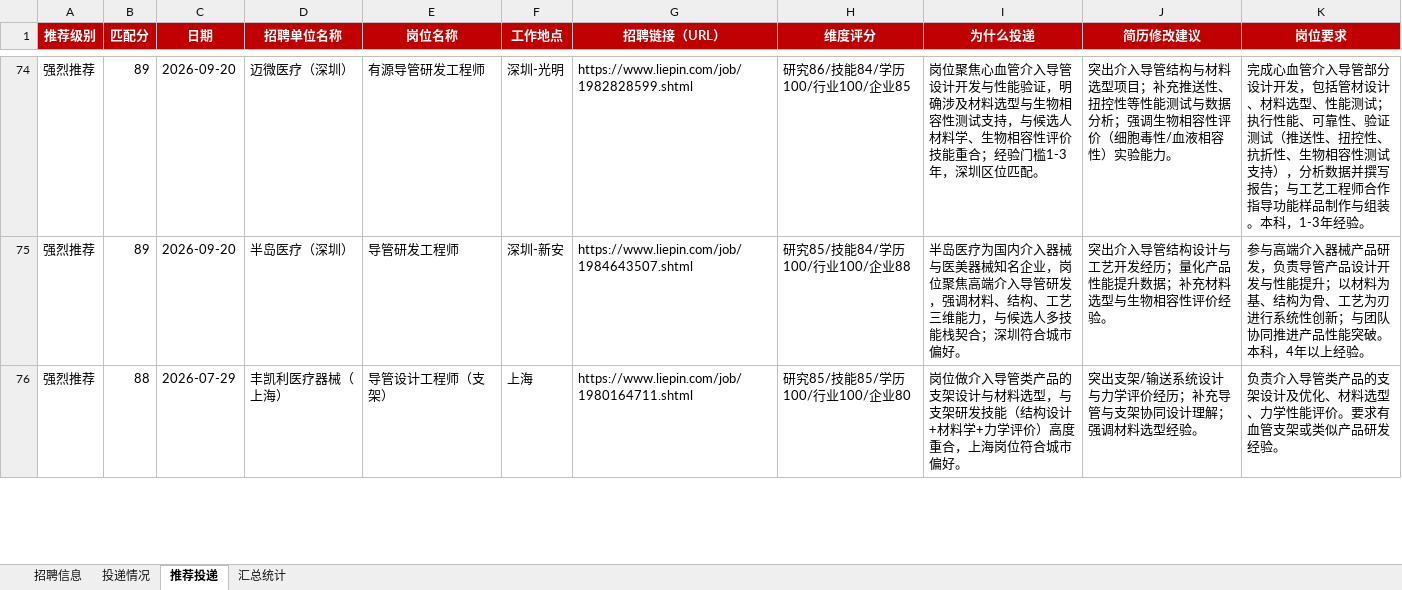
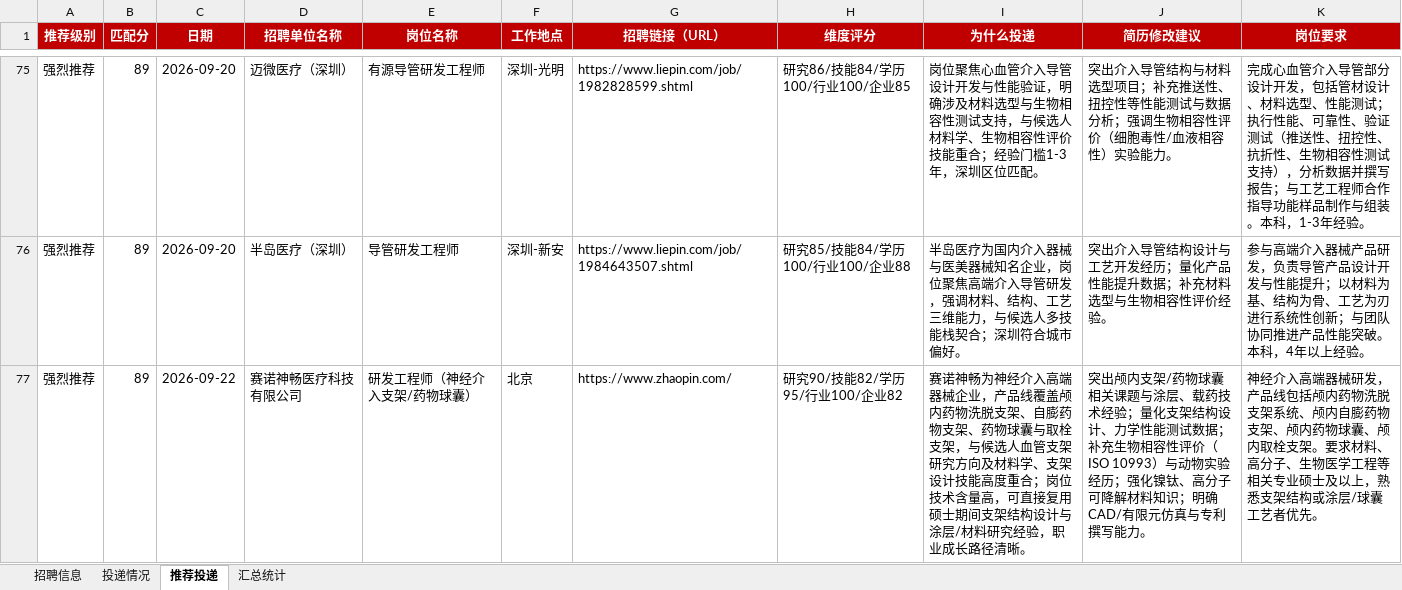
Before and after one commit to Zhengjinweizai/ob-search-vascular-stent, an Excel workbook: 求职记录.xlsx, sheet 推荐投递, drawn as a sheet; only a part is shown, gaps mark what is left out; the shorter side is filled out with more unchanged rows; values as stored, in another font and other column widths than the file's, no borders; the diff covers the shown part only; the diff names each change by its address in the sheet, - before the commit and + after, or states it on an @@ line.

```diff
--- a/求职记录.xlsx (sheet 推荐投递)
+++ b/求职记录.xlsx (sheet 推荐投递)
+row 77: 强烈推荐 | 89 | 2026-09-22 | 赛诺神畅医疗科技有限公司 | 研发工程师（神经介入支架/药物球囊） | 北京 | https://www.zhaopin.com/ | 研究90/技能82/学历95/行业100/企业82 | 赛诺神畅为神经介入高端器械企业，产品线覆盖颅内药物洗脱支架、自膨药物支架、药物球囊与取栓支架，与候选人血管支架研究方向及材料学、支架设计技能高度重合；岗位技术含量高，可直接复用硕士期间支架结构设计与涂层/材料研究经验，职业成长路径清晰。 | 突出颅内支架/药物球囊相关课题与涂层、载药技术经验；量化支架结构设计、力学性能测试数据；补充生物相容性评价（ISO 10993）与动物实验经历；强化镍钛、高分子可降解材料知识；明确 CAD/有限元仿真与专利撰写能力。 | 神经介入高端器械研发，产品线包括颅内药物洗脱支架系统、颅内自膨药物支架、颅内药物球囊、颅内取栓支架。要求材料、高分子、生物医学工程等相关专业硕士及以上，熟悉支架结构或涂层/球囊工艺者优先。
```
Also changed, not shown: 8 added rows elsewhere in this sheet, sheet 汇总统计, sheet 招聘信息, 2 other files.
